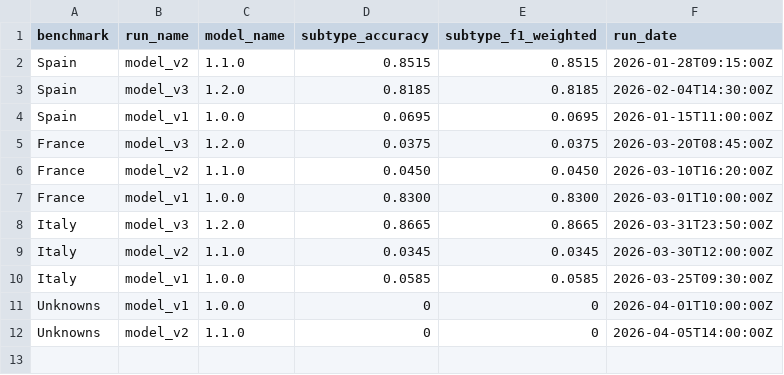
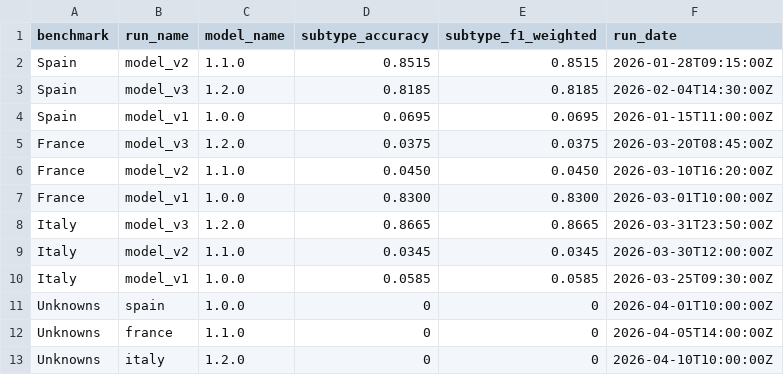
Before and after one commit to wzender/magellan, a CSV file: data/leaderboard.csv, drawn as a sheet.

```diff
--- a/data/leaderboard.csv
+++ b/data/leaderboard.csv
@@ -10,3 +10,4 @@ Italy,model_v2,1.1.0,0.0345,0.0345,2026-03-30T12:00:00Z
 Italy,model_v1,1.0.0,0.0585,0.0585,2026-03-25T09:30:00Z
-Unknowns,model_v1,1.0.0,0,0,2026-04-01T10:00:00Z
-Unknowns,model_v2,1.1.0,0,0,2026-04-05T14:00:00Z
+Unknowns,spain,1.0.0,0,0,2026-04-01T10:00:00Z
+Unknowns,france,1.1.0,0,0,2026-04-05T14:00:00Z
+Unknowns,italy,1.2.0,0,0,2026-04-10T10:00:00Z
```
Also changed, not shown: 15 other files.
